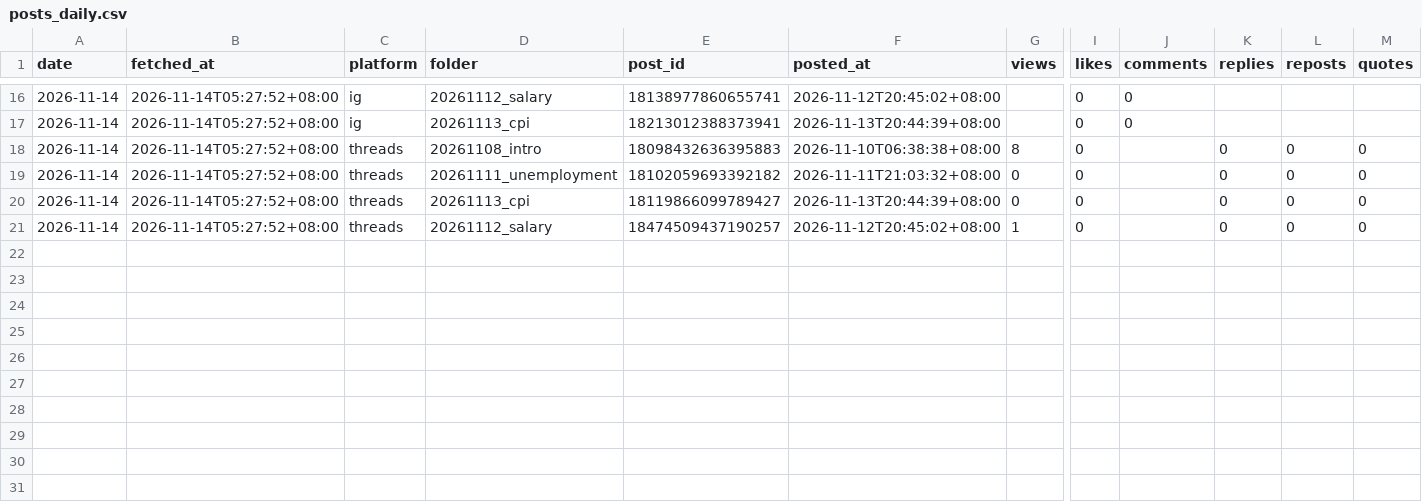
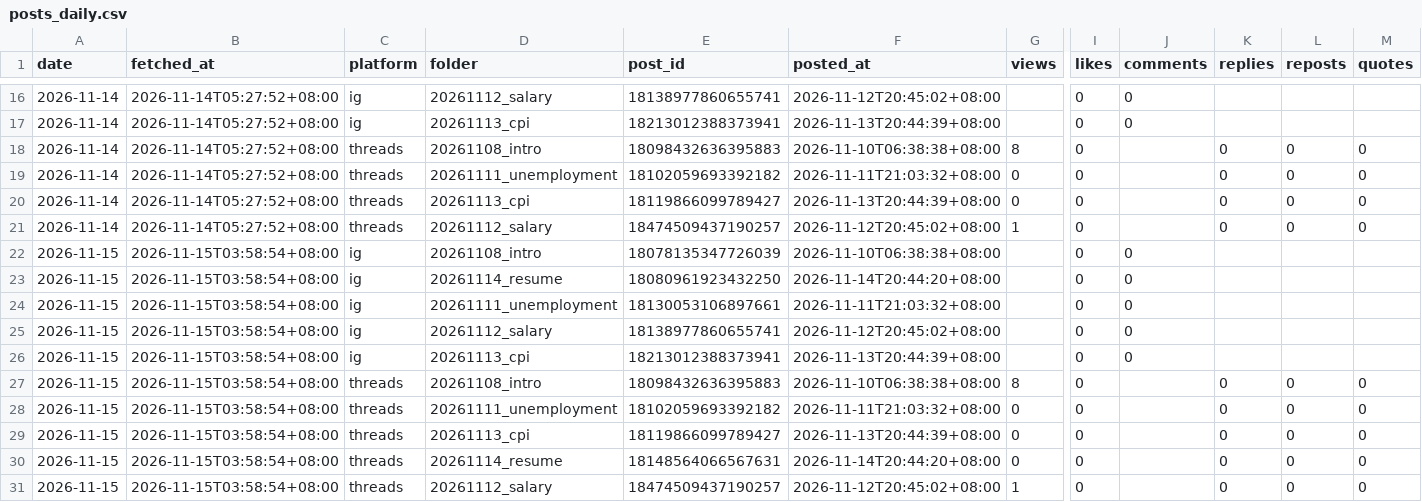
Before and after one commit to MiaoZiKe/tw-rotation, a CSV file: docs/marketing/channels/healing/state/insights/posts_daily.csv, drawn as a sheet; only a part is shown, gaps mark what is left out; rows hold the shown columns only; the diff names each change by its address in the sheet, - before the commit and + after, or states it on an @@ line.

```diff
--- a/docs/marketing/channels/healing/state/insights/posts_daily.csv
+++ b/docs/marketing/channels/healing/state/insights/posts_daily.csv
+row 22: 2026-11-15 | 2026-11-15T03:58:54+08:00 | ig | 20261108_intro | 18078135347726039 | 2026-11-10T06:38:38+08:00 |  | 0 | 0
+row 23: 2026-11-15 | 2026-11-15T03:58:54+08:00 | ig | 20261114_resume | 18080961923432250 | 2026-11-14T20:44:20+08:00 |  | 0 | 0
+row 24: 2026-11-15 | 2026-11-15T03:58:54+08:00 | ig | 20261111_unemployment | 18130053106897661 | 2026-11-11T21:03:32+08:00 |  | 0 | 0
+row 25: 2026-11-15 | 2026-11-15T03:58:54+08:00 | ig | 20261112_salary | 18138977860655741 | 2026-11-12T20:45:02+08:00 |  | 0 | 0
+row 26: 2026-11-15 | 2026-11-15T03:58:54+08:00 | ig | 20261113_cpi | 18213012388373941 | 2026-11-13T20:44:39+08:00 |  | 0 | 0
+row 27: 2026-11-15 | 2026-11-15T03:58:54+08:00 | threads | 20261108_intro | 18098432636395883 | 2026-11-10T06:38:38+08:00 | 8 | 0 |  | 0 | 0 | 0
+row 28: 2026-11-15 | 2026-11-15T03:58:54+08:00 | threads | 20261111_unemployment | 18102059693392182 | 2026-11-11T21:03:32+08:00 | 0 | 0 |  | 0 | 0 | 0
+row 29: 2026-11-15 | 2026-11-15T03:58:54+08:00 | threads | 20261113_cpi | 18119866099789427 | 2026-11-13T20:44:39+08:00 | 0 | 0 |  | 0 | 0 | 0
+row 30: 2026-11-15 | 2026-11-15T03:58:54+08:00 | threads | 20261114_resume | 18148564066567631 | 2026-11-14T20:44:20+08:00 | 0 | 0 |  | 0 | 0 | 0
+row 31: 2026-11-15 | 2026-11-15T03:58:54+08:00 | threads | 20261112_salary | 18474509437190257 | 2026-11-12T20:45:02+08:00 | 1 | 0 |  | 0 | 0 | 0
```
Also changed, not shown: docs/marketing/channels/healing/state/insights/account_daily.csv, 1 other file.
